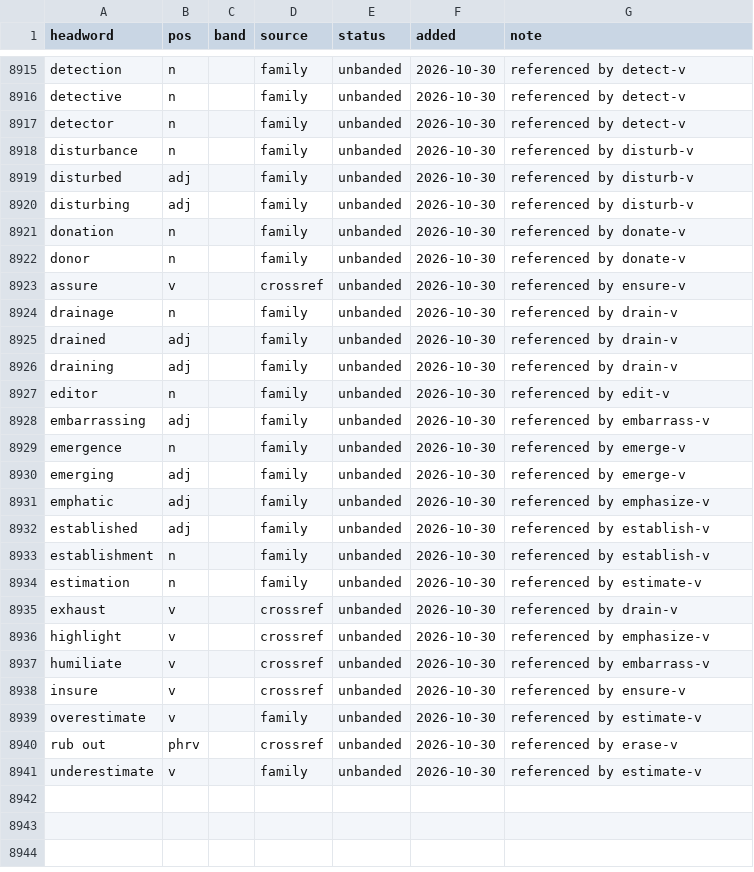
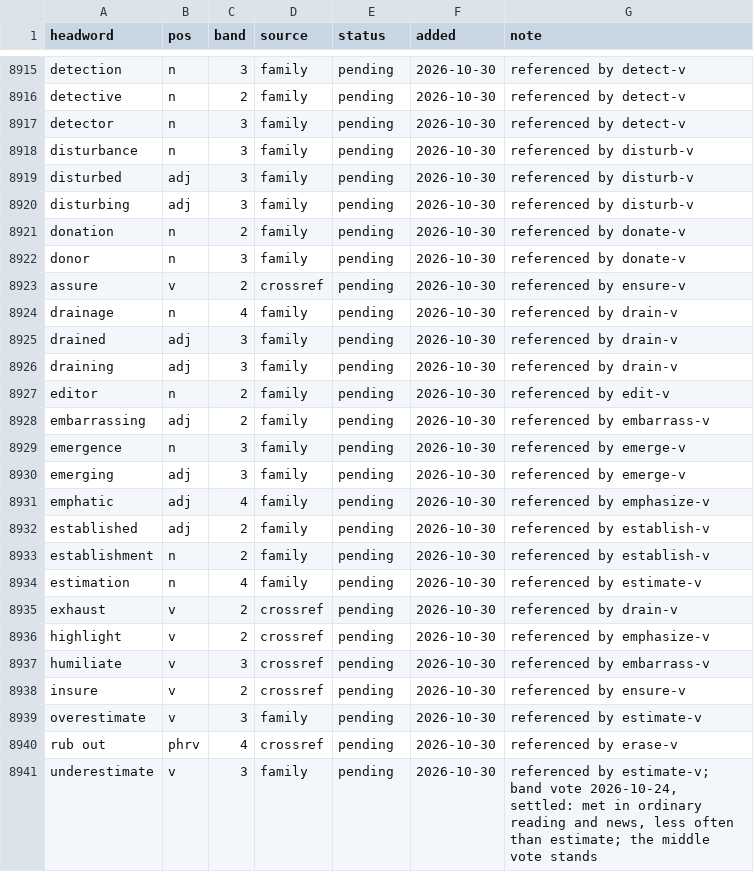
Before and after one commit to tkgally/eex-dict, a TSV file: headwords/queue.tsv, drawn as a sheet; only a part is shown, gaps mark what is left out; the diff covers the shown part only; the diff names each change by its address in the sheet, - before the commit and + after, or states it on an @@ line.

```diff
--- a/headwords/queue.tsv
+++ b/headwords/queue.tsv
-C8915 (band): (empty)
+C8915 (band): 3
-E8915:E8941 (status): unbanded
+E8915:E8941 (status): pending
-C8916 (band): (empty)
+C8916 (band): 2
-C8917:C8920 (band): (empty)
+C8917:C8920 (band): 3
-C8921 (band): (empty)
+C8921 (band): 2
-C8922 (band): (empty)
+C8922 (band): 3
-C8923 (band): (empty)
+C8923 (band): 2
-C8924 (band): (empty)
+C8924 (band): 4
-C8925:C8926 (band): (empty)
+C8925:C8926 (band): 3
-C8927:C8928 (band): (empty)
+C8927:C8928 (band): 2
-C8929:C8930 (band): (empty)
+C8929:C8930 (band): 3
-C8931 (band): (empty)
+C8931 (band): 4
-C8932:C8933 (band): (empty)
+C8932:C8933 (band): 2
-C8934 (band): (empty)
+C8934 (band): 4
-C8935:C8936 (band): (empty)
+C8935:C8936 (band): 2
-C8937 (band): (empty)
+C8937 (band): 3
-C8938 (band): (empty)
+C8938 (band): 2
-C8939 (band): (empty)
+C8939 (band): 3
-C8940 (band): (empty)
+C8940 (band): 4
-C8941 (band): (empty)
+C8941 (band): 3
-G8941 (note): referenced by estimate-v
+G8941 (note): referenced by estimate-v; band vote 2026-10-24, settled: met in ordinary reading and news, less often than estimate; the middle vote stands
```
Also changed, not shown: 109 edited cells elsewhere in this file, 33 other files.
